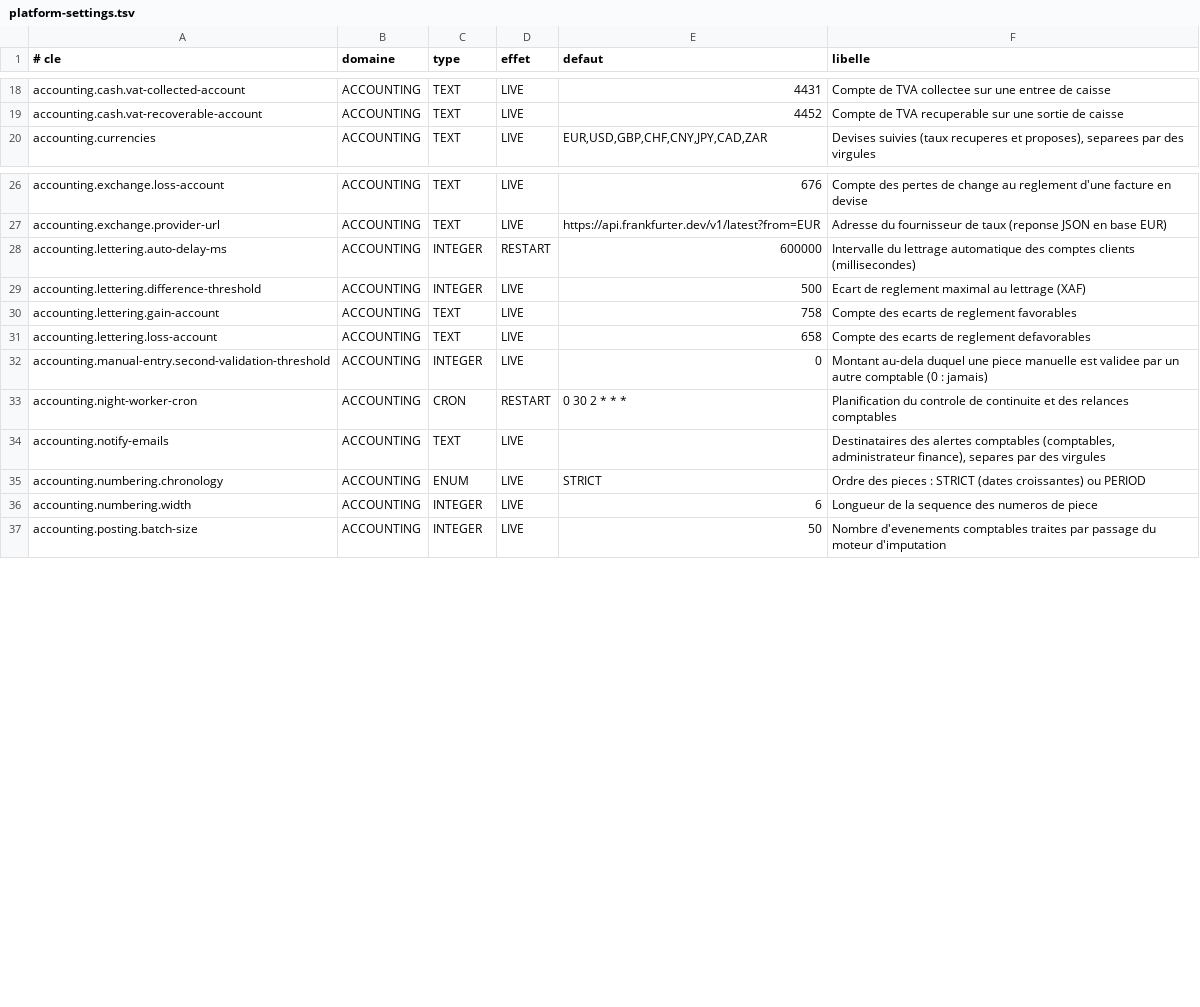
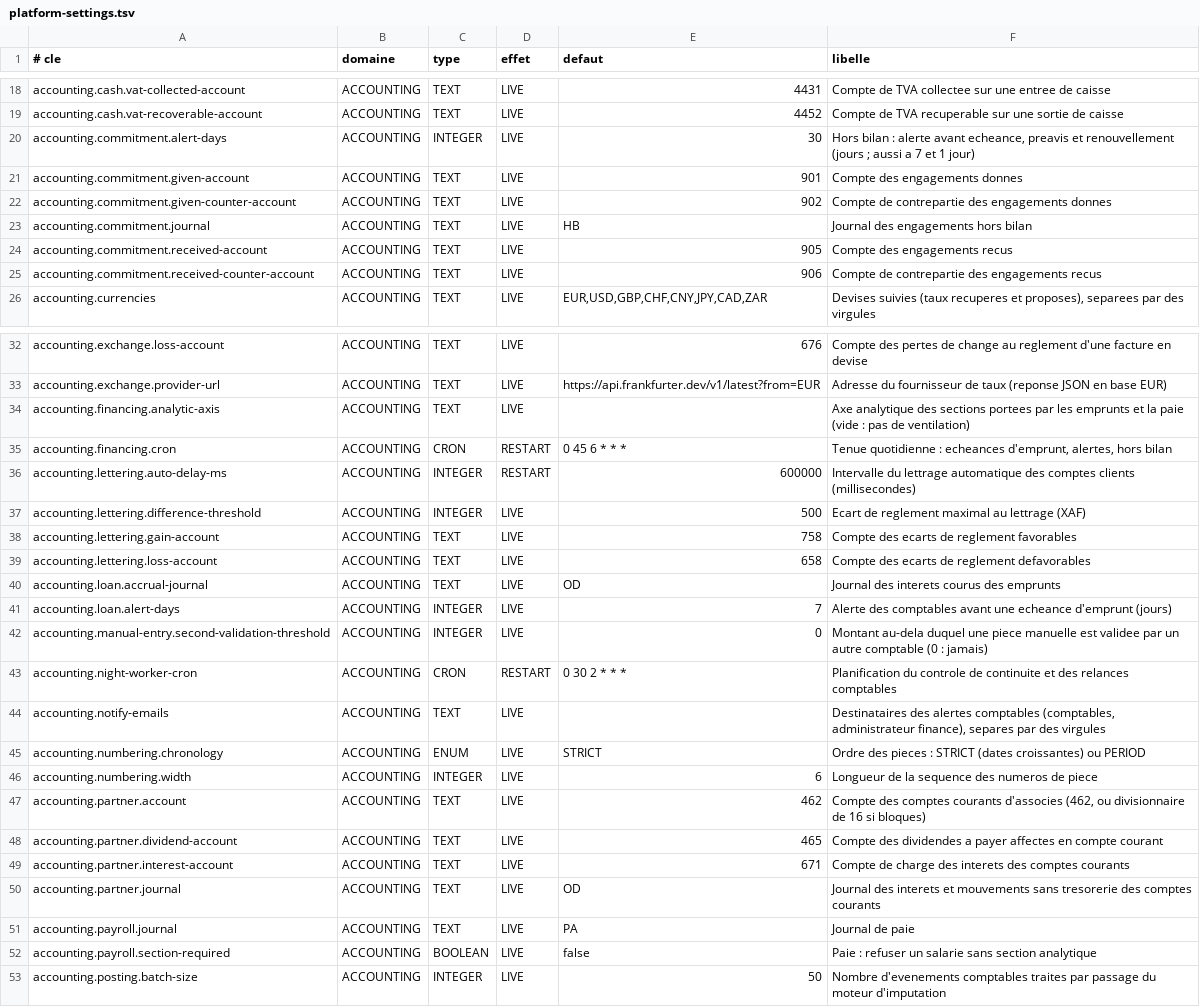
Before and after one commit to Ryan-web14/bokati-cowork, a TSV file: src/main/resources/settings/platform-settings.tsv, drawn as a sheet; only a part is shown, gaps mark what is left out.

Commit message:
Lot F17, financement, hors bilan et paie : emprunts (tableau d'amortissement versionne, deblocage, echeances ecrites seules, remboursement anticipe, changement de taux, report, interets courus et extourne, note annexe), comptes courants d'associes (convention, mouvements, interets avec part non deductible, releve), registre hors bilan tenu en classe 90 (baux recalcules, rapprochement quotidien, alertes, note annexe), import du journal de paie (modeles, rubriques, controles, journal PA, avances retenues lettrees, paiement des salaires) ; migrations V309 / V303 ; tests ; doc

```diff
--- a/src/main/resources/settings/platform-settings.tsv
+++ b/src/main/resources/settings/platform-settings.tsv
@@ -19,2 +19,8 @@ accounting.cash.vat-collected-account	ACCOUNTING	TEXT	LIVE	4431	Compte de TVA co
 accounting.cash.vat-recoverable-account	ACCOUNTING	TEXT	LIVE	4452	Compte de TVA recuperable sur une sortie de caisse
+accounting.commitment.alert-days	ACCOUNTING	INTEGER	LIVE	30	Hors bilan : alerte avant echeance, preavis et renouvellement (jours ; aussi a 7 et 1 jour)
+accounting.commitment.given-account	ACCOUNTING	TEXT	LIVE	901	Compte des engagements donnes
+accounting.commitment.given-counter-account	ACCOUNTING	TEXT	LIVE	902	Compte de contrepartie des engagements donnes
+accounting.commitment.journal	ACCOUNTING	TEXT	LIVE	HB	Journal des engagements hors bilan
+accounting.commitment.received-account	ACCOUNTING	TEXT	LIVE	905	Compte des engagements recus
+accounting.commitment.received-counter-account	ACCOUNTING	TEXT	LIVE	906	Compte de contrepartie des engagements recus
 accounting.currencies	ACCOUNTING	TEXT	LIVE	EUR,USD,GBP,CHF,CNY,JPY,CAD,ZAR	Devises suivies (taux recuperes et proposes), separees par des virgules
@@ -27,2 +33,4 @@ accounting.exchange.loss-account	ACCOUNTING	TEXT	LIVE	676	Compte des pertes de c
 accounting.exchange.provider-url	ACCOUNTING	TEXT	LIVE	https://api.frankfurter.dev/v1/latest?from=EUR	Adresse du fournisseur de taux (reponse JSON en base EUR)
+accounting.financing.analytic-axis	ACCOUNTING	TEXT	LIVE		Axe analytique des sections portees par les emprunts et la paie (vide : pas de ventilation)
+accounting.financing.cron	ACCOUNTING	CRON	RESTART	0 45 6 * * *	Tenue quotidienne : echeances d'emprunt, alertes, hors bilan
 accounting.lettering.auto-delay-ms	ACCOUNTING	INTEGER	RESTART	600000	Intervalle du lettrage automatique des comptes clients (millisecondes)
@@ -31,2 +39,4 @@ accounting.lettering.gain-account	ACCOUNTING	TEXT	LIVE	758	Compte des ecarts de
 accounting.lettering.loss-account	ACCOUNTING	TEXT	LIVE	658	Compte des ecarts de reglement defavorables
+accounting.loan.accrual-journal	ACCOUNTING	TEXT	LIVE	OD	Journal des interets courus des emprunts
+accounting.loan.alert-days	ACCOUNTING	INTEGER	LIVE	7	Alerte des comptables avant une echeance d'emprunt (jours)
 accounting.manual-entry.second-validation-threshold	ACCOUNTING	INTEGER	LIVE	0	Montant au-dela duquel une piece manuelle est validee par un autre comptable (0 : jamais)
@@ -36,2 +46,8 @@ accounting.numbering.chronology	ACCOUNTING	ENUM	LIVE	STRICT	Ordre des pieces : S
 accounting.numbering.width	ACCOUNTING	INTEGER	LIVE	6	Longueur de la sequence des numeros de piece
+accounting.partner.account	ACCOUNTING	TEXT	LIVE	462	Compte des comptes courants d'associes (462, ou divisionnaire de 16 si bloques)
+accounting.partner.dividend-account	ACCOUNTING	TEXT	LIVE	465	Compte des dividendes a payer affectes en compte courant
+accounting.partner.interest-account	ACCOUNTING	TEXT	LIVE	671	Compte de charge des interets des comptes courants
+accounting.partner.journal	ACCOUNTING	TEXT	LIVE	OD	Journal des interets et mouvements sans tresorerie des comptes courants
+accounting.payroll.journal	ACCOUNTING	TEXT	LIVE	PA	Journal de paie
+accounting.payroll.section-required	ACCOUNTING	BOOLEAN	LIVE	false	Paie : refuser un salarie sans section analytique
 accounting.posting.batch-size	ACCOUNTING	INTEGER	LIVE	50	Nombre d'evenements comptables traites par passage du moteur d'imputation
```
Also changed, not shown: 40 other files.
